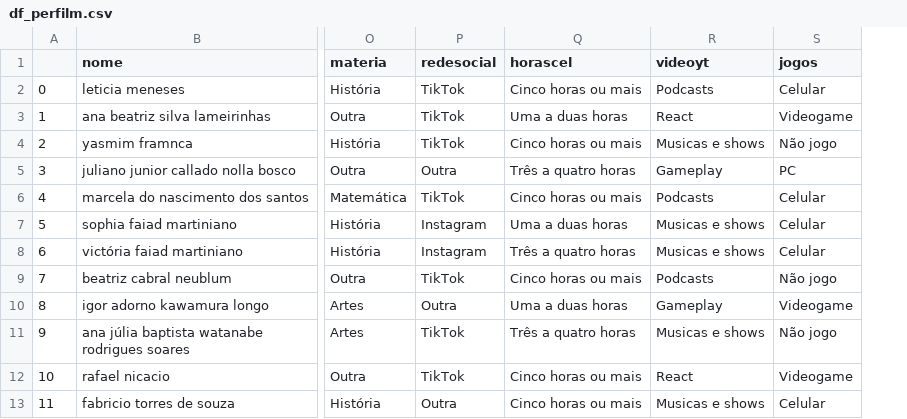
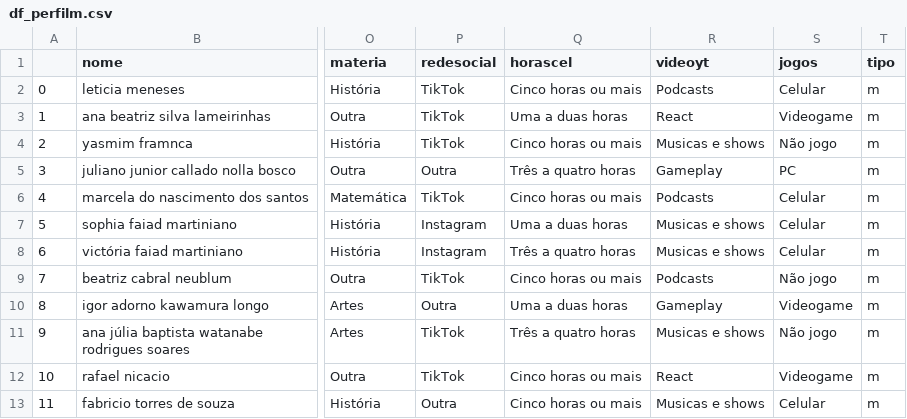
Before and after one commit to Wendel-V/analise_alunos, a CSV file: datasets/df_perfilm.csv, drawn as a sheet; only a part is shown, gaps mark what is left out; the diff names each change by its address in the sheet, - before the commit and + after, or states it on an @@ line.

```diff
--- a/datasets/df_perfilm.csv
+++ b/datasets/df_perfilm.csv
+column T (tipo), rows 2-13: all m
```
Also changed, not shown: datasets/df_perfilv.csv, datasets/df_perguntasv.csv, 36 other files.
